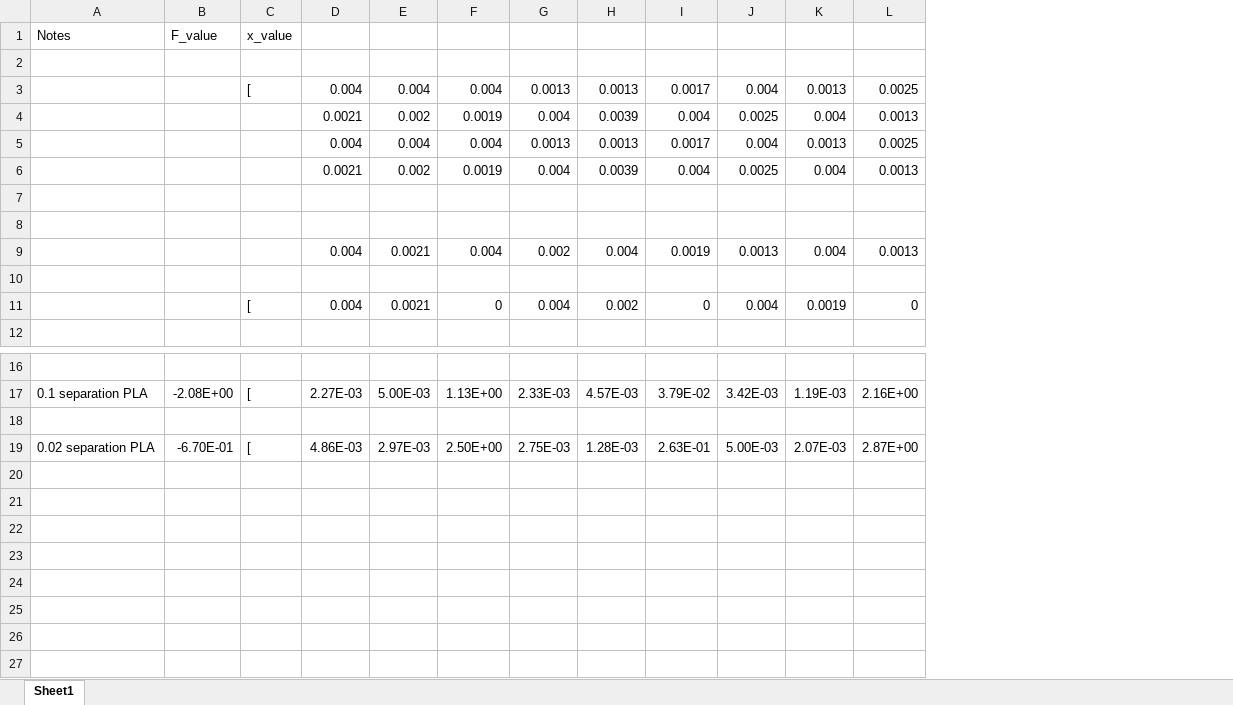
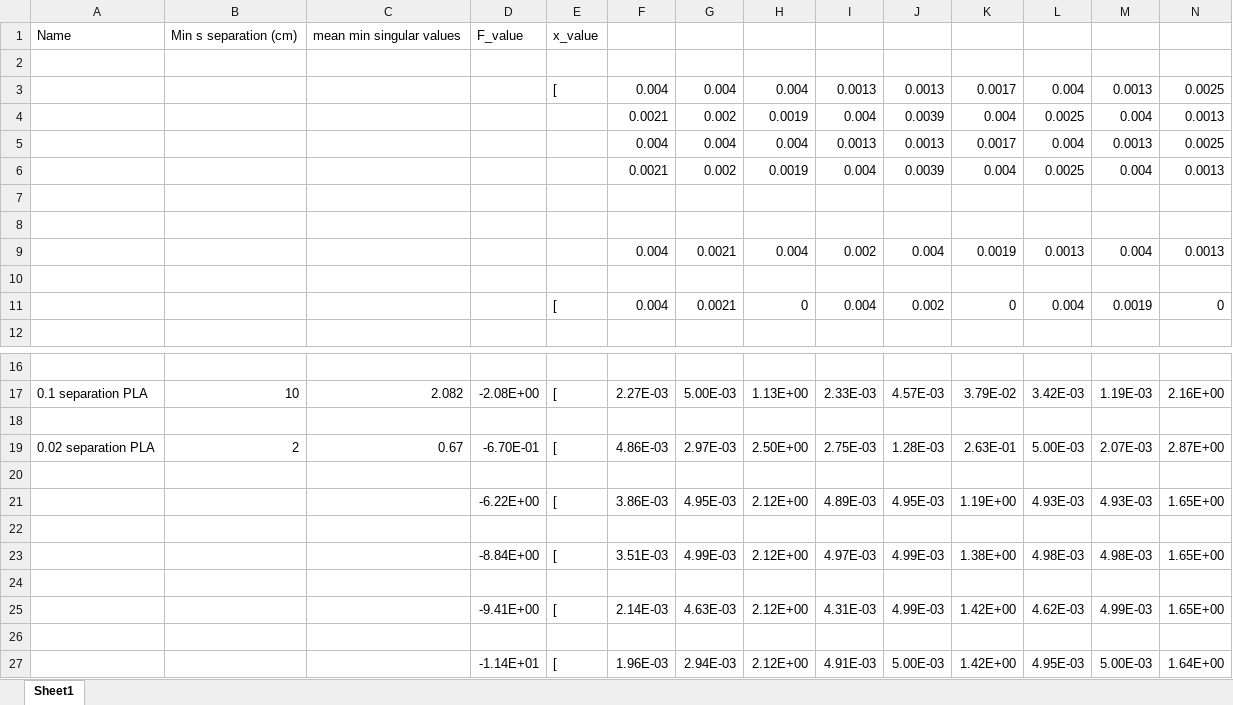
Before and after one commit to noahjones28/Bio-Inspired-Sensing, an Excel workbook: Preliminary Data/two forces (SVD optimized)/working beam don't delete.xlsx, sheet Sheet1, drawn as a sheet; only a part is shown, gaps mark what is left out; values as stored, in another font and other column widths than the file's, no borders; charts and pictures not drawn; rows hold the shown columns only; the diff names each change by its address in the sheet, - before the commit and + after, or states it on an @@ line.

```diff
--- a/Preliminary Data/two forces (SVD optimized)/working beam don't delete.xlsx (sheet Sheet1)
+++ b/Preliminary Data/two forces (SVD optimized)/working beam don't delete.xlsx (sheet Sheet1)
+column B, row 1: Min s separation (cm); rows 17-19: 10 |  | 2
+column C, row 1: mean min singular values; rows 17-19: 2.082 |  | 0.67
-A1: Notes
+A1: Name
+row 20: (empty)
+row 21:  |  |  | -6.22E+00 | [ | 3.86E-03 | 4.95E-03 | 2.12E+00 | 4.89E-03 | 4.95E-03 | 1.19E+00 | 4.93E-03 | 4.93E-03 | 1.65E+00
+row 22: (empty)
+row 23:  |  |  | -8.84E+00 | [ | 3.51E-03 | 4.99E-03 | 2.12E+00 | 4.97E-03 | 4.99E-03 | 1.38E+00 | 4.98E-03 | 4.98E-03 | 1.65E+00
+row 24: (empty)
+row 25:  |  |  | -9.41E+00 | [ | 2.14E-03 | 4.63E-03 | 2.12E+00 | 4.31E-03 | 4.99E-03 | 1.42E+00 | 4.62E-03 | 4.99E-03 | 1.65E+00
+row 26: (empty)
+row 27:  |  |  | -1.14E+01 | [ | 1.96E-03 | 2.94E-03 | 2.12E+00 | 4.91E-03 | 5.00E-03 | 1.42E+00 | 4.95E-03 | 5.00E-03 | 1.64E+00
```
Also changed, not shown: charts or pictures, Preliminary Data/two forces (SVD optimized)/Validation(SVD)(3tendon).xlsx, Preliminary Data/two forces micro perturbed (15 tirals)(tapered and cylindrical)/Validation(1.5)(3tendon).xlsx, 15 other files.
